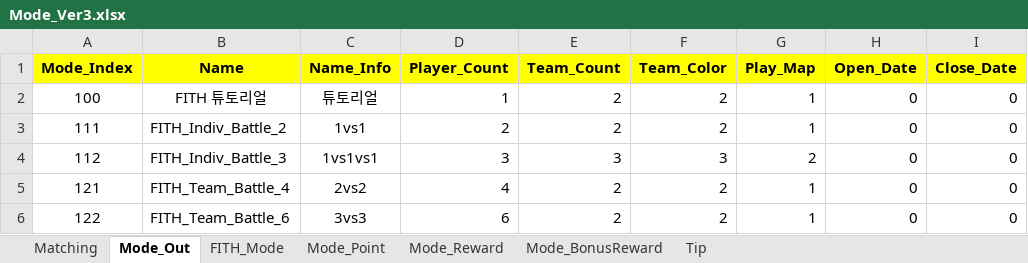
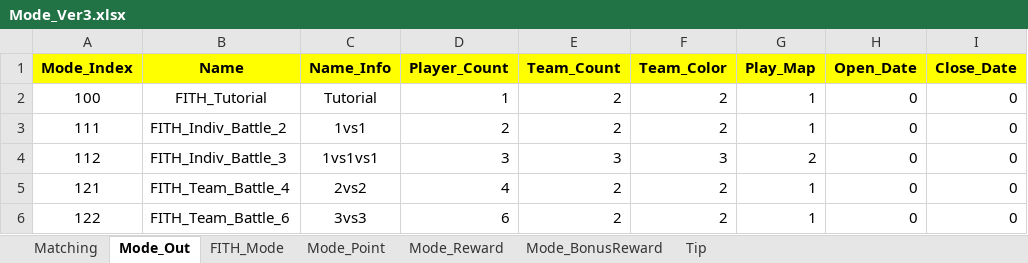
Before and after one commit to sadending82/FestivalTownProject, an Excel workbook: Client/Assets/11. GameData/Mode_Ver3.xlsx, sheet Mode_Out, drawn as a sheet; values as stored, in another font and other column widths than the file's, no borders; the diff names each change by its address in the sheet, - before the commit and + after, or states it on an @@ line.

Commit message:
튜토리얼 모드 수정

```diff
--- a/Client/Assets/11. GameData/Mode_Ver3.xlsx (sheet Mode_Out)
+++ b/Client/Assets/11. GameData/Mode_Ver3.xlsx (sheet Mode_Out)
-B2 (Name): FITH 튜토리얼
+B2 (Name): FITH_Tutorial
-C2 (Name_Info): 튜토리얼
+C2 (Name_Info): Tutorial
```
Also changed, not shown: sheet Mode_Point, sheet Mode_Reward, sheet FITH_Mode, sheet Mode_BonusReward, 1 other file.
